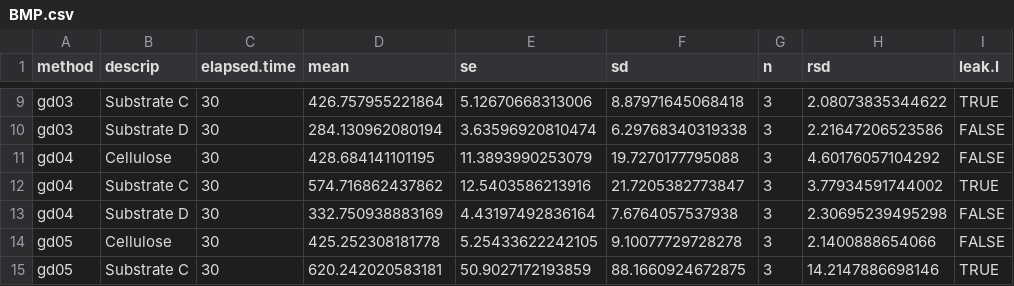
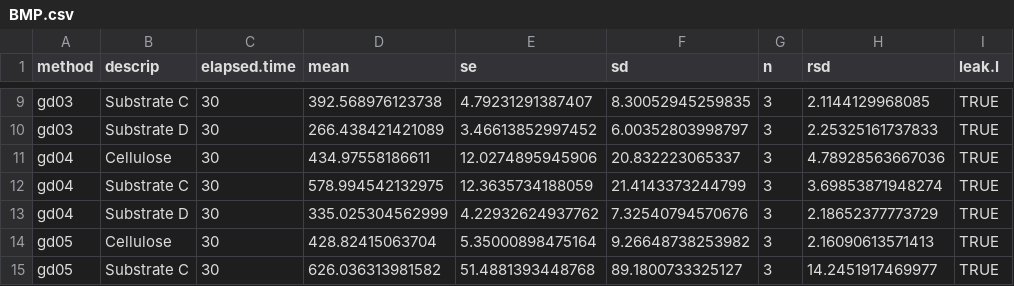
Before and after one commit to sashahafner/GD-BMP_paper_2019, a CSV file: experiments/IISBMP2/output/BMP.csv, drawn as a sheet; only a part is shown, gaps mark what is left out; the diff covers the shown part only.

```diff
--- a/experiments/IISBMP2/output/BMP.csv
+++ b/experiments/IISBMP2/output/BMP.csv
@@ -9,7 +9,7 @@
-"gd03","Substrate C",30,426.757955221864,5.12670668313006,8.87971645068418,3,2.08073835344622,TRUE
-"gd03","Substrate D",30,284.130962080194,3.63596920810474,6.29768340319338,3,2.21647206523586,FALSE
-"gd04","Cellulose",30,428.684141101195,11.3893990253079,19.7270177795088,3,4.60176057104292,FALSE
-"gd04","Substrate C",30,574.716862437862,12.5403586213916,21.7205382773847,3,3.77934591744002,TRUE
-"gd04","Substrate D",30,332.750938883169,4.43197492836164,7.6764057537938,3,2.30695239495298,FALSE
-"gd05","Cellulose",30,425.252308181778,5.25433622242105,9.10077729728278,3,2.1400888654066,FALSE
-"gd05","Substrate C",30,620.242020583181,50.9027172193859,88.1660924672875,3,14.2147886698146,TRUE
+"gd03","Substrate C",30,392.568976123738,4.79231291387407,8.30052945259835,3,2.1144129968085,TRUE
+"gd03","Substrate D",30,266.438421421089,3.46613852997452,6.00352803998797,3,2.25325161737833,TRUE
+"gd04","Cellulose",30,434.97558186611,12.0274895945906,20.832223065337,3,4.78928563667036,TRUE
+"gd04","Substrate C",30,578.994542132975,12.3635734188059,21.4143373244799,3,3.69853871948274,TRUE
+"gd04","Substrate D",30,335.025304562999,4.22932624937762,7.32540794570676,3,2.18652377773729,TRUE
+"gd05","Cellulose",30,428.82415063704,5.35000898475164,9.26648738253982,3,2.16090613571413,TRUE
+"gd05","Substrate C",30,626.036313981582,51.4881393448768,89.1800733325127,3,14.2451917469977,TRUE
```
Also changed, not shown: 136 edited cells elsewhere in this file, experiments/IISBMP2/output/BMPo.csv, experiments/IISBMP2/output/leaks.csv, 5 other files.
